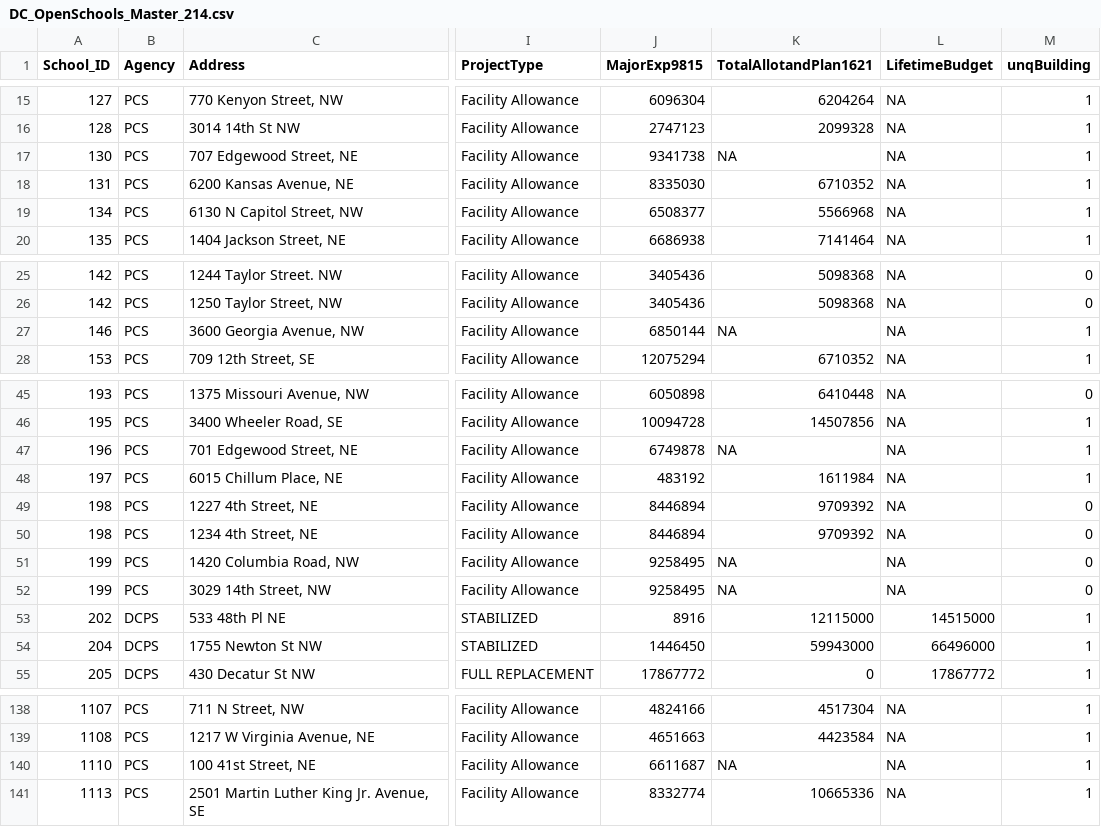
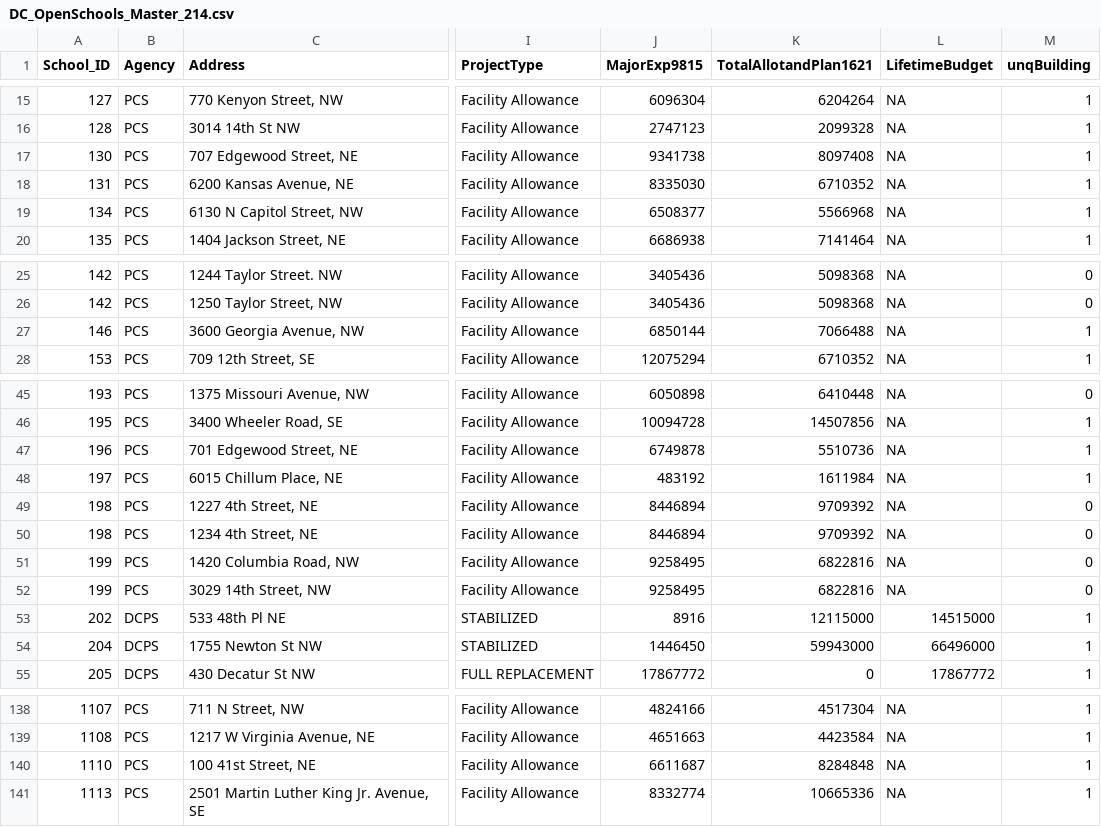
Before and after one commit to civictechdc/school-modernization, a CSV file: Output Data/DC_OpenSchools_Master_214.csv, drawn as a sheet; only a part is shown, gaps mark what is left out; the diff names each change by its address in the sheet, - before the commit and + after, or states it on an @@ line.

```diff
--- a/Output Data/DC_OpenSchools_Master_214.csv
+++ b/Output Data/DC_OpenSchools_Master_214.csv
-K17 (TotalAllotandPlan1621): NA
+K17 (TotalAllotandPlan1621): 8097408
-K27 (TotalAllotandPlan1621): NA
+K27 (TotalAllotandPlan1621): 7066488
-K47 (TotalAllotandPlan1621): NA
+K47 (TotalAllotandPlan1621): 5510736
-K51:K52 (TotalAllotandPlan1621): NA
+K51:K52 (TotalAllotandPlan1621): 6822816
-K140 (TotalAllotandPlan1621): NA
+K140 (TotalAllotandPlan1621): 8284848
```
Also changed, not shown: Output Data/DC_Bubbles_Master_214.csv, Output Data/DC_Schools_Master_214.csv, 1 other file.
